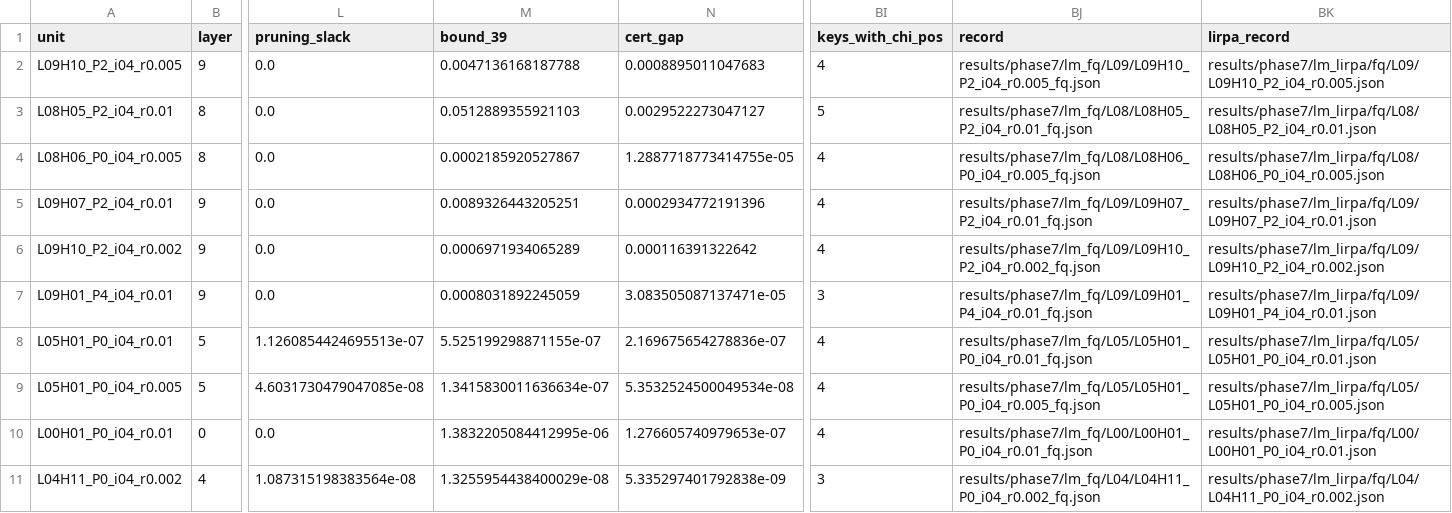
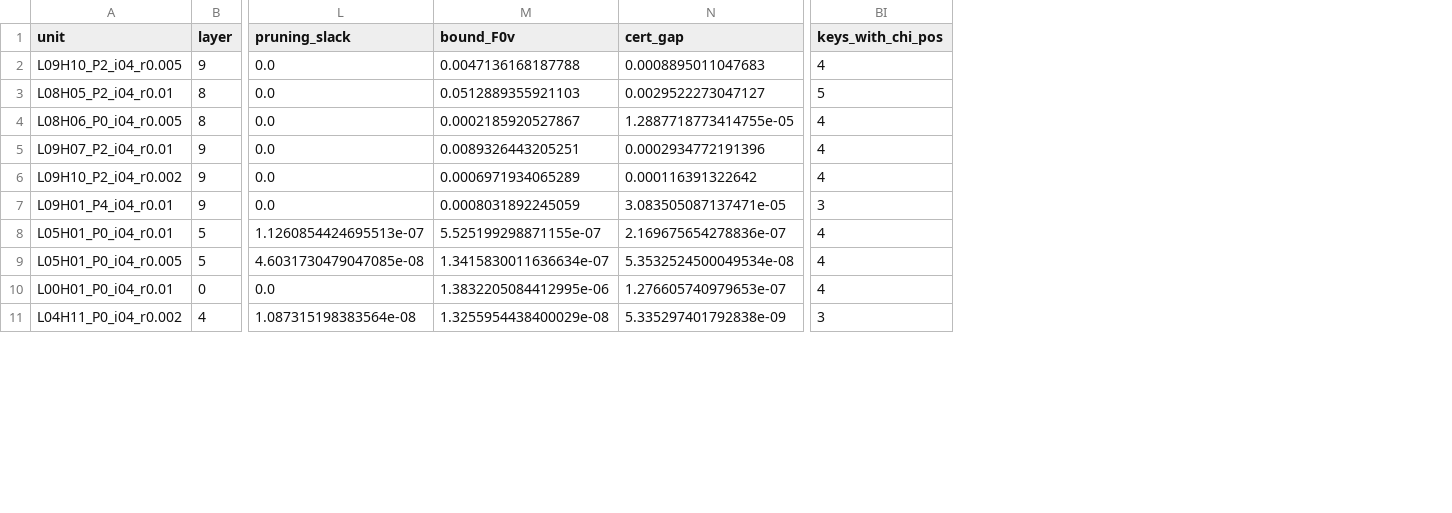
Before and after one commit to chimera1001/conic-attention-cert, a CSV file: figdata/P9d_gpt2_margin_exceptions.csv, drawn as a sheet; only a part is shown, gaps mark what is left out; the diff names each change by its address in the sheet, - before the commit and + after, or states it on an @@ line.

Commit message:
figdata/P9d: without the record paths, bound_F0v
figdata/P9d_gpt2_margin_exceptions.csv drops the columns record and lirpa_record (paths of the stored records) and
renames bound_39 to bound_F0v (bound (25) of the submitted version); every other cell is unchanged.

experiments/review_summary.py writes the four figure-data files P9a-P9d as column subsets of the full tables as
written, read back with pandas, as the paper's files were derived; P9d now has the columns P9D_COLS (the full table
gpt2_margin_exceptions.csv keeps the record columns). Records written before the rename (bound_39) are still read.
On the stored records of the paper it now reproduces all four files of figdata/ byte for byte (before: P9b byte for
byte, P9a, P9c and P9d to their last digit). experiments/review_margin_exceptions.py writes bound_F0v.
scripts/reproduce.md describes the columns and the reproduction; tests/test_review.py checks the new header.

```diff
--- a/figdata/P9d_gpt2_margin_exceptions.csv
+++ b/figdata/P9d_gpt2_margin_exceptions.csv
-column BJ (record), rows 2-11: results/phase7/lm_fq/L09/L09H10_P2_i04_r0.005_fq.json | results/phase7/lm_fq/L08/L08H05_P2_i04_r0.01_fq.json | results/phase7/lm_fq/L08/L08H06_P0_i04_r0.005_fq.json | results/phase7/lm_fq/L09/L09H07_P2_i04_r0.01_fq.json | results/phase7/lm_fq/L09/L09H10_P2_i04_r0.002_fq.json | results/phase7/lm_fq/L09/L09H01_P4_i04_r0.01_fq.json | results/phase7/lm_fq/L05/L05H01_P0_i04_r0.01_fq.json | results/phase7/lm_fq/L05/L05H01_P0_i04_r0.005_fq.json | results/phase7/lm_fq/L00/L00H01_P0_i04_r0.01_fq.json | results/phase7/lm_fq/L04/L04H11_P0_i04_r0.002_fq.json
-column BK (lirpa_record), rows 2-11: results/phase7/lm_lirpa/fq/L09/L09H10_P2_i04_r0.005.json | results/phase7/lm_lirpa/fq/L08/L08H05_P2_i04_r0.01.json | results/phase7/lm_lirpa/fq/L08/L08H06_P0_i04_r0.005.json | results/phase7/lm_lirpa/fq/L09/L09H07_P2_i04_r0.01.json | results/phase7/lm_lirpa/fq/L09/L09H10_P2_i04_r0.002.json | results/phase7/lm_lirpa/fq/L09/L09H01_P4_i04_r0.01.json | results/phase7/lm_lirpa/fq/L05/L05H01_P0_i04_r0.01.json | results/phase7/lm_lirpa/fq/L05/L05H01_P0_i04_r0.005.json | results/phase7/lm_lirpa/fq/L00/L00H01_P0_i04_r0.01.json | results/phase7/lm_lirpa/fq/L04/L04H11_P0_i04_r0.002.json
-M1: bound_39
+M1: bound_F0v
```
Also changed, not shown: 4 other files.
